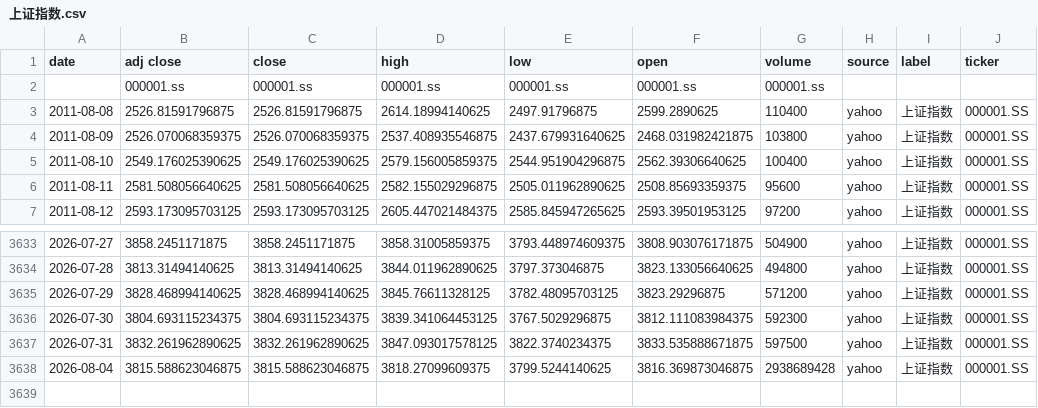
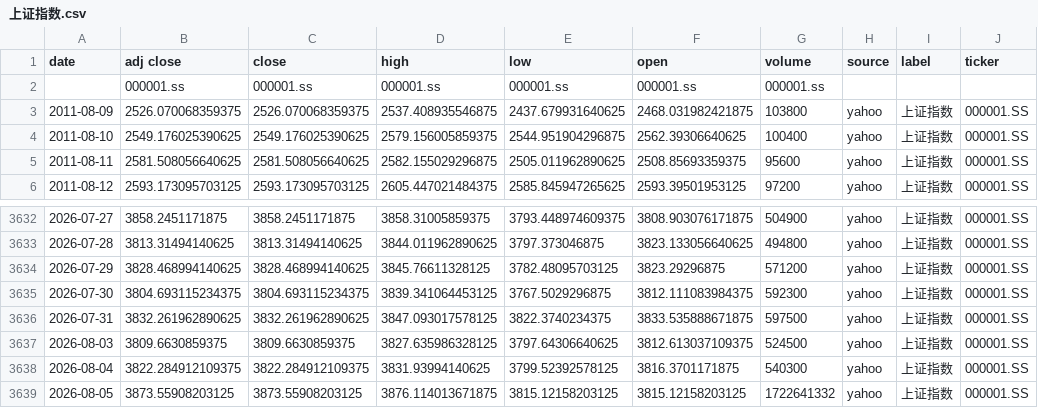
Before and after one commit to zid036116-ship-it/-10.16, a CSV file: docs/indices/上证指数.csv, drawn as a sheet; only a part is shown, gaps mark what is left out.

```diff
--- a/docs/indices/上证指数.csv
+++ b/docs/indices/上证指数.csv
@@ -2,3 +2,2 @@
 ,000001.ss,000001.ss,000001.ss,000001.ss,000001.ss,000001.ss,,,
-2011-08-08,2526.81591796875,2526.81591796875,2614.18994140625,2497.91796875,2599.2890625,110400,yahoo,上证指数,000001.SS
 2011-08-09,2526.070068359375,2526.070068359375,2537.408935546875,2437.679931640625,2468.031982421875,103800,yahoo,上证指数,000001.SS
@@ -3637,2 +3636,4 @@
 2026-07-31,3832.261962890625,3832.261962890625,3847.093017578125,3822.3740234375,3833.535888671875,597500,yahoo,上证指数,000001.SS
-2026-08-04,3815.588623046875,3815.588623046875,3818.27099609375,3799.5244140625,3816.369873046875,2938689428,yahoo,上证指数,000001.SS
+2026-08-03,3809.6630859375,3809.6630859375,3827.635986328125,3797.64306640625,3812.613037109375,524500,yahoo,上证指数,000001.SS
+2026-08-04,3822.284912109375,3822.284912109375,3831.93994140625,3799.52392578125,3816.3701171875,540300,yahoo,上证指数,000001.SS
+2026-08-05,3873.55908203125,3873.55908203125,3876.114013671875,3815.12158203125,3815.12158203125,1722641332,yahoo,上证指数,000001.SS
```
Also changed, not shown: docs/indices/创业板指.csv, docs/indices/沪深300.csv, 2 other files.
